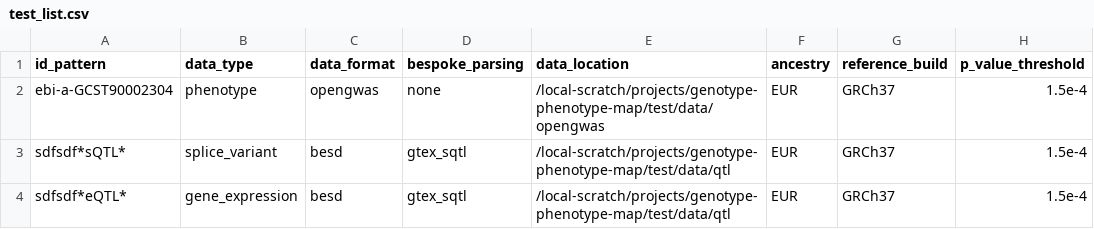
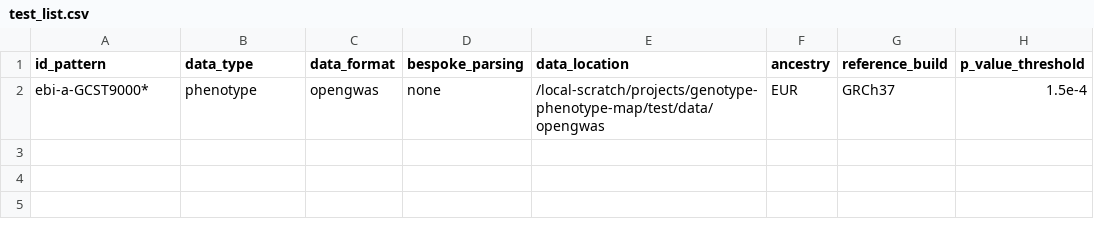
Before and after one commit to MRCIEU/genotype-phenotype-map, a CSV file: pipeline_steps/data/test_list.csv, drawn as a sheet.

```diff
--- a/pipeline_steps/data/test_list.csv
+++ b/pipeline_steps/data/test_list.csv
@@ -1,4 +1,2 @@
 id_pattern,data_type,data_format,bespoke_parsing,data_location,ancestry,reference_build,p_value_threshold
-ebi-a-GCST90002304,phenotype,opengwas,none,/local-scratch/projects/genotype-phenotype-map/test/data/opengwas,EUR,GRCh37,1.5e-4
-sdfsdf*sQTL*,splice_variant,besd,gtex_sqtl,/local-scratch/projects/genotype-phenotype-map/test/data/qtl,EUR,GRCh37,1.5e-4
-sdfsdf*eQTL*,gene_expression,besd,gtex_sqtl,/local-scratch/projects/genotype-phenotype-map/test/data/qtl,EUR,GRCh37,1.5e-4
+ebi-a-GCST9000*,phenotype,opengwas,none,/local-scratch/projects/genotype-phenotype-map/test/data/opengwas,EUR,GRCh37,1.5e-4
```
Also changed, not shown: pipeline_steps/data/ld_blocks.tsv, 8 other files.
